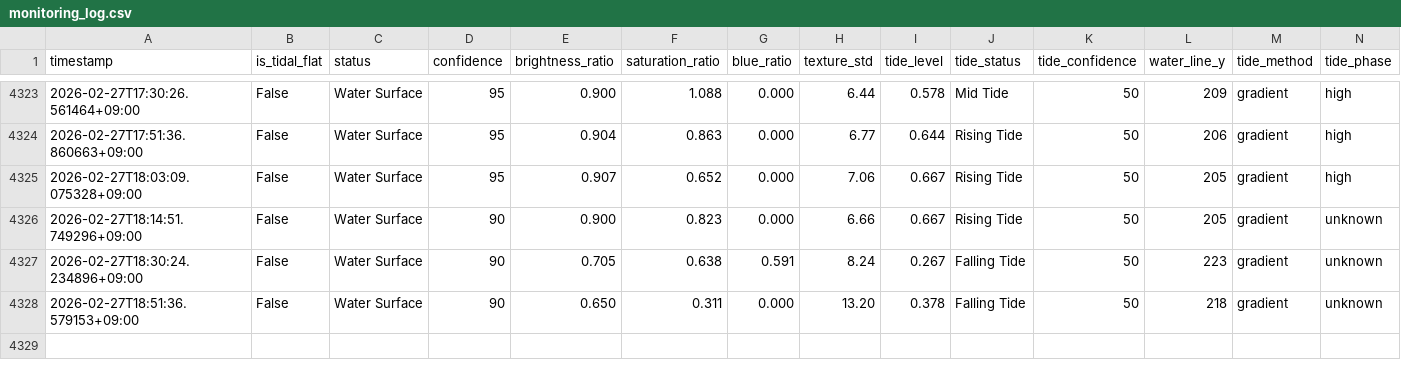
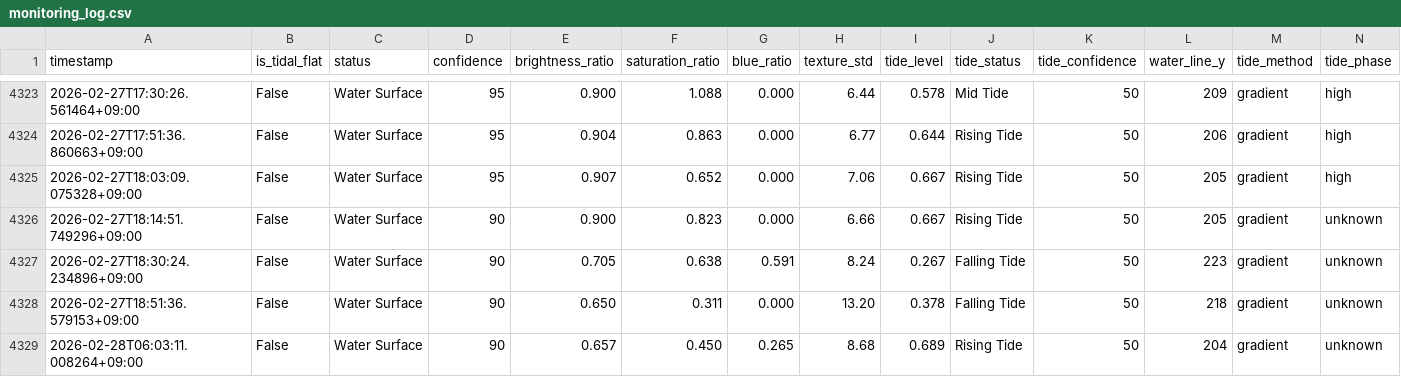
Before and after one commit to kitsukisaiseikyo-byte/nayako-higata, a CSV file: results/monitoring_log.csv, drawn as a sheet; only a part is shown, gaps mark what is left out; rows hold the shown columns only; the diff names each change by its address in the sheet, - before the commit and + after, or states it on an @@ line.

```diff
--- a/results/monitoring_log.csv
+++ b/results/monitoring_log.csv
+row 4329: 2026-02-28T06:03:11.008264+09:00 | False | Water Surface | 90 | 0.657 | 0.450 | 0.265 | 8.68 | 0.689 | Rising Tide | 50 | 204 | gradient | unknown
```
Also changed, not shown: 3 other files.
